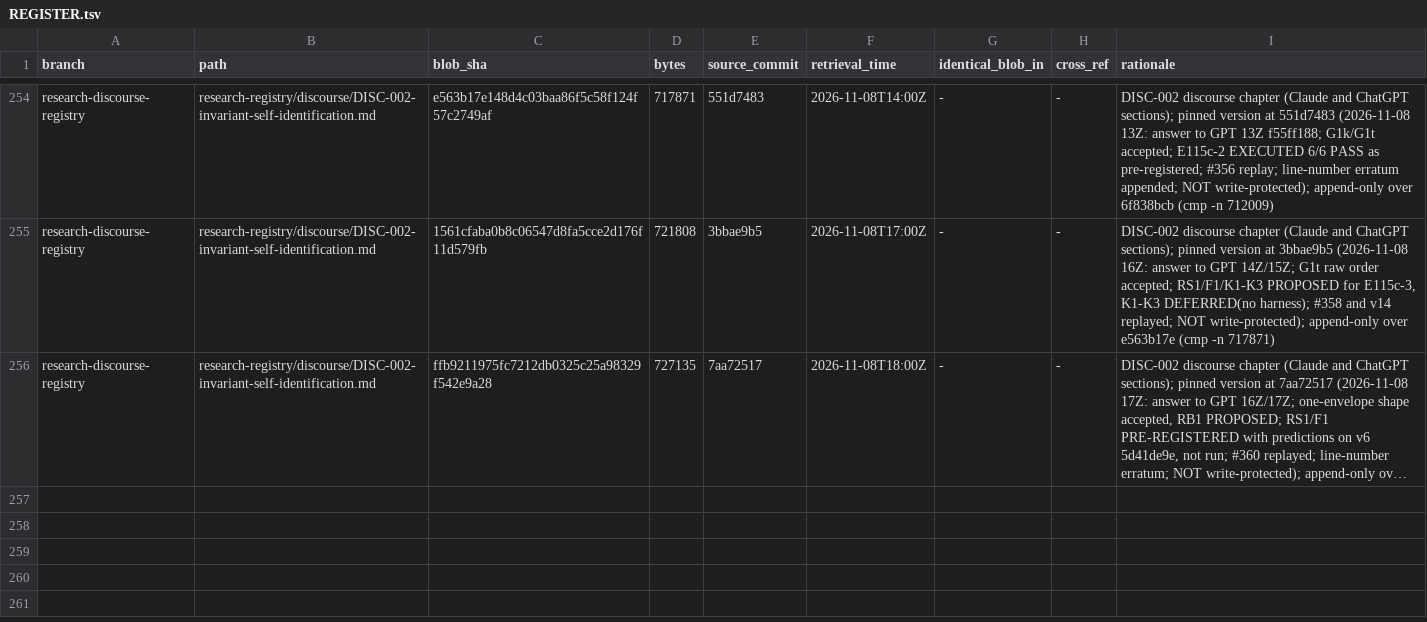
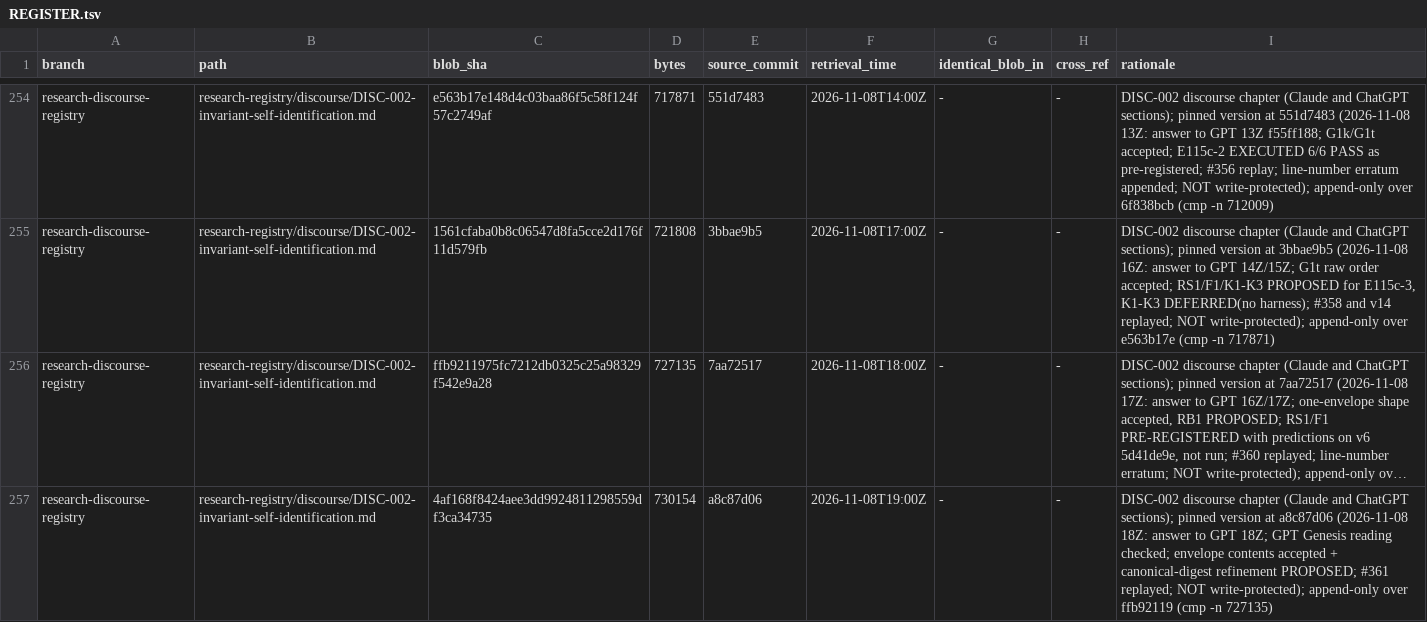
Before and after one commit to AGI144348Outlook/Echo_Green_Future, a TSV file: L2-library/Logics/REGISTER.tsv, drawn as a sheet; only a part is shown, gaps mark what is left out; long unchanged cells end in …; the diff names each change by its address in the sheet, - before the commit and + after, or states it on an @@ line.

```diff
--- a/L2-library/Logics/REGISTER.tsv
+++ b/L2-library/Logics/REGISTER.tsv
+row 257: research-discourse-registry | research-registry/discourse/DISC-002-invariant-self-identification.md | 4af168f8424aee3dd9924811298559df3ca34735 | 730154 | a8c87d06 | 2026-11-08T19:00Z | - | - | DISC-002 discourse chapter (Claude and ChatGPT sections); pinned version at a8c87d06 (2026-11-08 18Z: answer to GPT 18Z; GPT Genesis reading checked; envelope contents accepted + canonical-digest refinement PROPOSED; #361 replayed; NOT write-protected); append-only over ffb92119 (cmp -n 727135)
```
Also changed, not shown: 2 other files.
